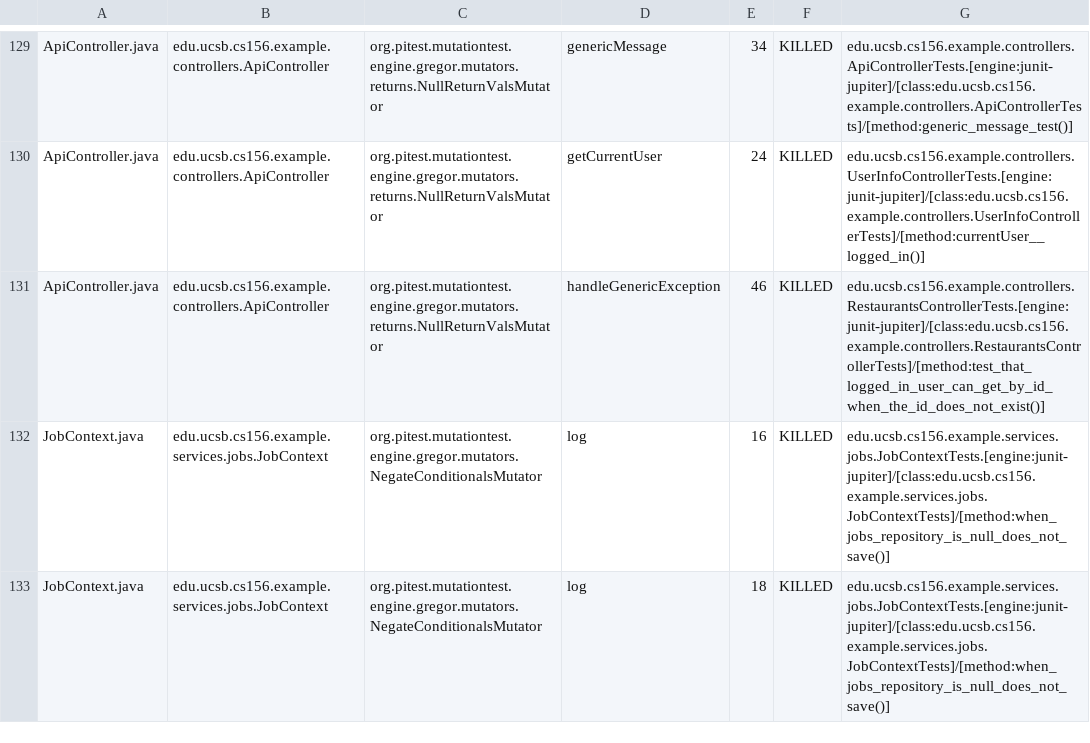
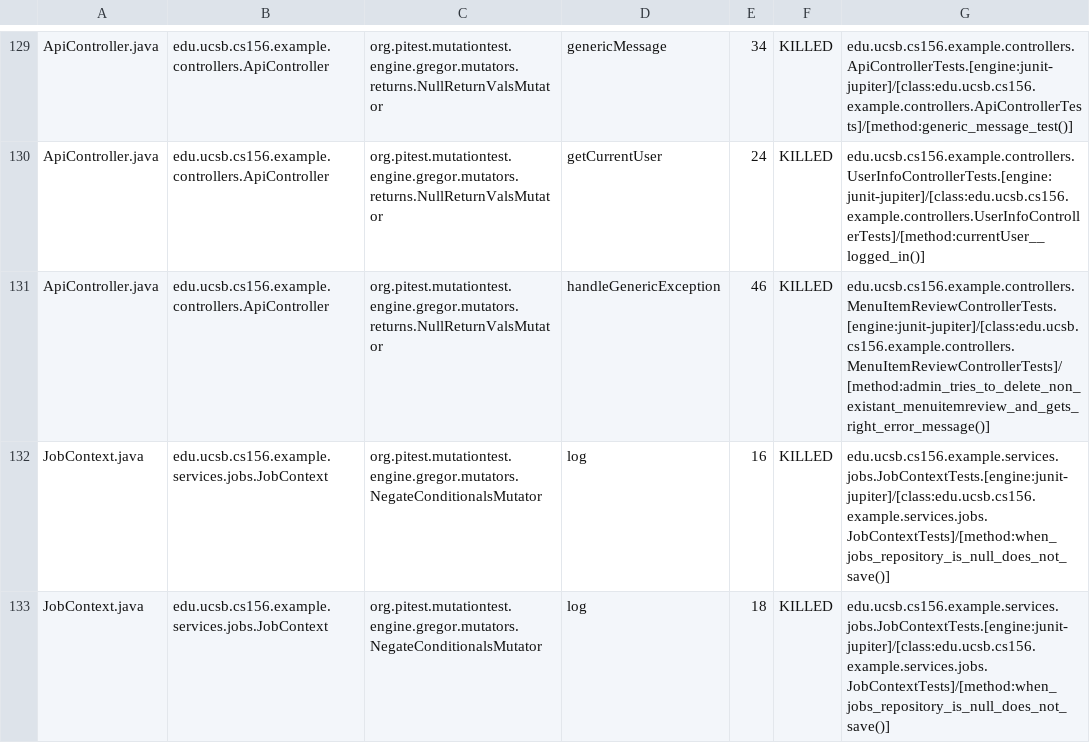
Before and after one commit to ucsb-cs156-f25/team02-f25-16, a CSV file: prs/82/pitest/mutations.csv, drawn as a sheet; only a part is shown, gaps mark what is left out.

Commit message:
Deploying to gh-pages from @ ucsb-cs156-f25/team02-f25-16@9aad7a6c9e764162968723c2e569b4c9a8338ff5 🚀

```diff
--- a/prs/82/pitest/mutations.csv
+++ b/prs/82/pitest/mutations.csv
@@ -130,3 +130,3 @@ ApiController.java,edu.ucsb.cs156.example.controllers.ApiController,org.pitest.m
 ApiController.java,edu.ucsb.cs156.example.controllers.ApiController,org.pitest.mutationtest.engine.gregor.mutators.returns.NullReturnValsMutator,getCurrentUser,24,KILLED,edu.ucsb.cs156.example.controllers.UserInfoControllerTests.[engine:junit-jupiter]/[class:edu.ucsb.cs156.example.controllers.UserInfoControllerTests]/[method:currentUser__logged_in()]
-ApiController.java,edu.ucsb.cs156.example.controllers.ApiController,org.pitest.mutationtest.engine.gregor.mutators.returns.NullReturnValsMutator,handleGenericException,46,KILLED,edu.ucsb.cs156.example.controllers.RestaurantsControllerTests.[engine:junit-jupiter]/[class:edu.ucsb.cs156.example.controllers.RestaurantsControllerTests]/[method:test_that_logged_in_user_can_get_by_id_when_the_id_does_not_exist()]
+ApiController.java,edu.ucsb.cs156.example.controllers.ApiController,org.pitest.mutationtest.engine.gregor.mutators.returns.NullReturnValsMutator,handleGenericException,46,KILLED,edu.ucsb.cs156.example.controllers.MenuItemReviewControllerTests.[engine:junit-jupiter]/[class:edu.ucsb.cs156.example.controllers.MenuItemReviewControllerTests]/[method:admin_tries_to_delete_non_existant_menuitemreview_and_gets_right_error_message()]
 JobContext.java,edu.ucsb.cs156.example.services.jobs.JobContext,org.pitest.mutationtest.engine.gregor.mutators.NegateConditionalsMutator,log,16,KILLED,edu.ucsb.cs156.example.services.jobs.JobContextTests.[engine:junit-jupiter]/[class:edu.ucsb.cs156.example.services.jobs.JobContextTests]/[method:when_jobs_repository_is_null_does_not_save()]
```
Also changed, not shown: 18 other files.
